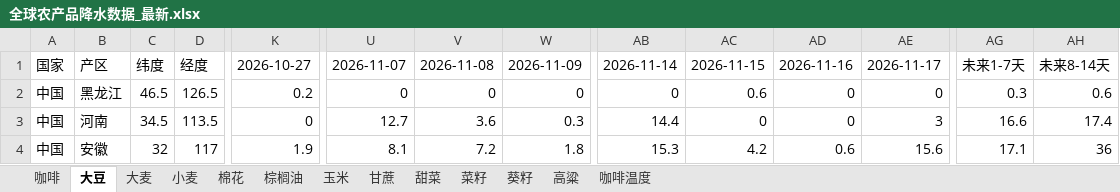
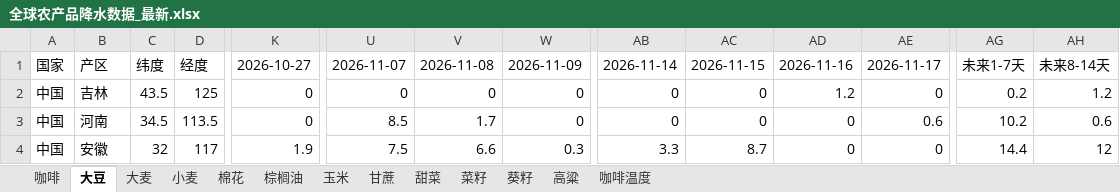
Before and after one commit to 2368846312-oss/ag-weather, an Excel workbook: 全球农产品降水数据_最新.xlsx, sheet 大豆, drawn as a sheet; only a part is shown, gaps mark what is left out; values as stored, in another font and other column widths than the file's, no cell formats; the diff covers the shown part only; the diff names each change by its address in the sheet, - before the commit and + after, or states it on an @@ line.

```diff
--- a/全球农产品降水数据_最新.xlsx (sheet 大豆)
+++ b/全球农产品降水数据_最新.xlsx (sheet 大豆)
-B2: 黑龙江
+B2: 吉林
-C2: 46.5
+C2: 43.5
-D2: 126.5
+D2: 125
-K2: 0.2
+K2: 0
-AC2: 0.6
+AC2: 0
-AD2: 0
+AD2: 1.2
-AG2: 0.3
+AG2: 0.2
-AH2: 0.6
+AH2: 1.2
-U3: 12.7
+U3: 8.5
-V3: 3.6
+V3: 1.7
-W3: 0.3
+W3: 0
-AB3: 14.4
+AB3: 0
-AE3: 3
+AE3: 0.6
-AG3: 16.6
+AG3: 10.2
-AH3: 17.4
+AH3: 0.6
-U4: 8.1
+U4: 7.5
-V4: 7.2
+V4: 6.6
-W4: 1.8
+W4: 0.3
-AB4: 15.3
+AB4: 3.3
-AC4: 4.2
+AC4: 8.7
-AD4: 0.6
+AD4: 0
-AE4: 15.6
+AE4: 0
-AG4: 17.1
+AG4: 14.4
-AH4: 36
+AH4: 12
```
Also changed, not shown: 10 added rows, 10 removed rows and 89 edited cells elsewhere in this sheet, sheet 玉米, sheet 小麦, sheet 咖啡温度, sheet 菜籽, sheet 葵籽, sheet 甘蔗, 6 more sheets, cell formats, VHI_Data/VHI_最近6周汇总.xlsx.
